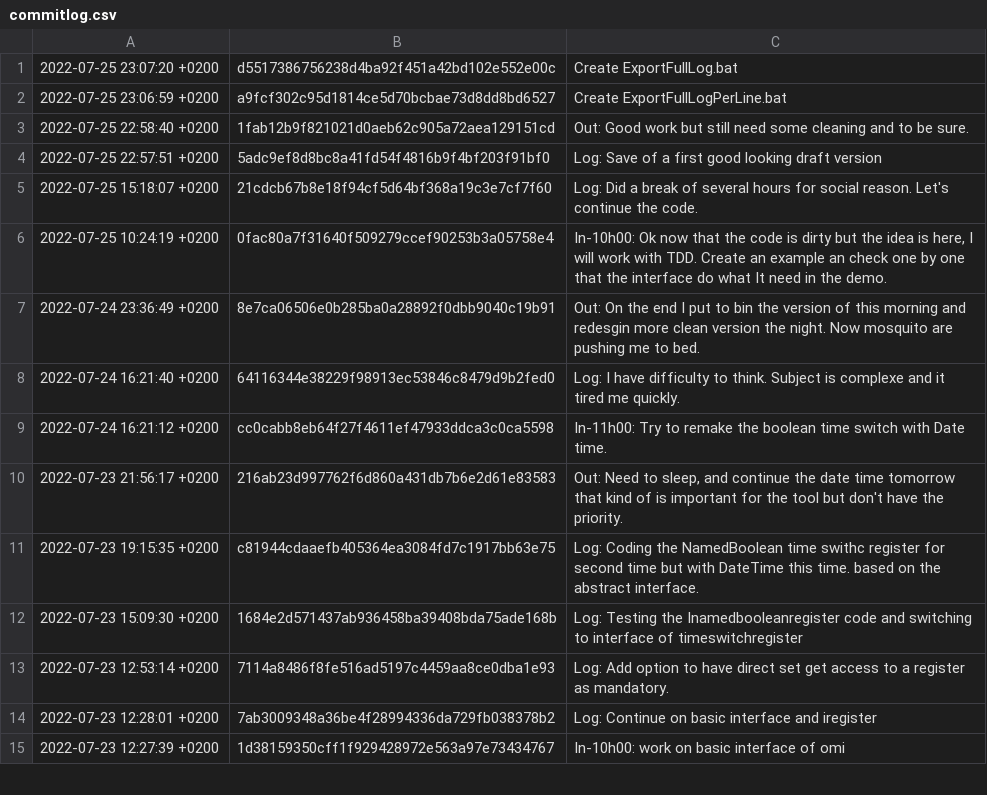
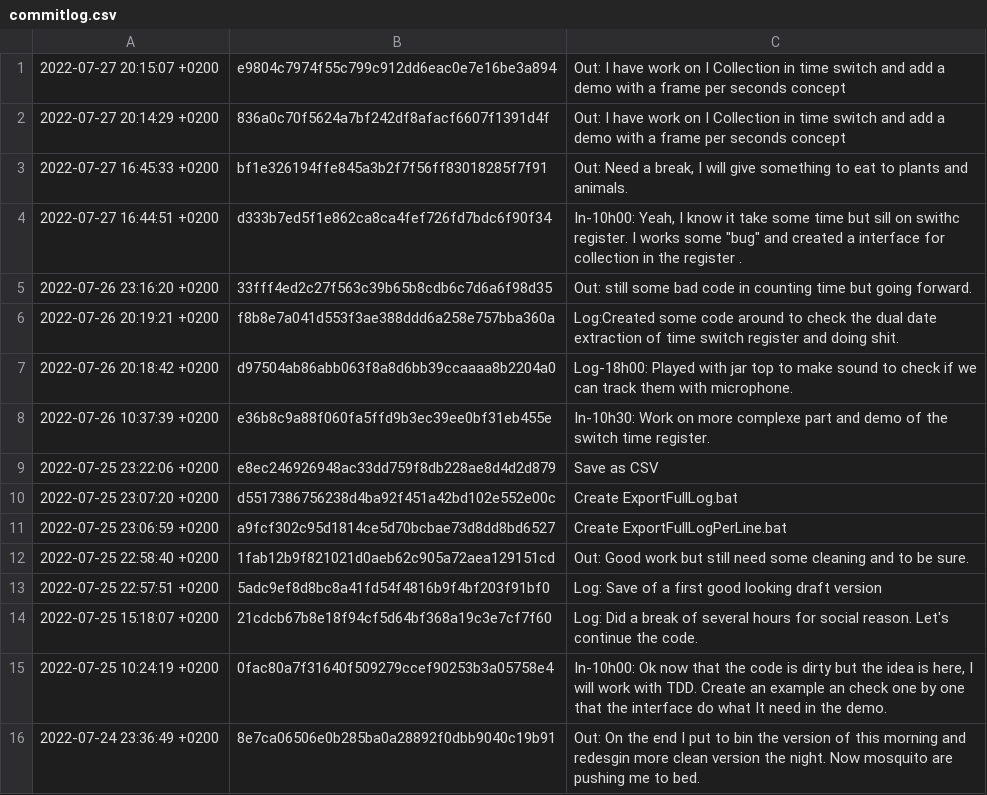
Before and after one commit to OpenMacroInput/WorkingLog, a CSV file: commitlog.csv, drawn as a sheet; only a part is shown; the shorter side is filled out with more unchanged rows; the diff names each change by its address in the sheet, - before the commit and + after, or states it on an @@ line.

Commit message:
Auto Save

```diff
--- a/commitlog.csv
+++ b/commitlog.csv
+row 1: 2022-07-27 20:15:07 +0200 | e9804c7974f55c799c912dd6eac0e7e16be3a894 | Out: I have work on I Collection in time switch and add a demo with a frame per seconds concept
+row 2: 2022-07-27 20:14:29 +0200 | 836a0c70f5624a7bf242df8afacf6607f1391d4f | Out: I have work on I Collection in time switch and add a demo with a frame per seconds concept
+row 3: 2022-07-27 16:45:33 +0200 | bf1e326194ffe845a3b2f7f56ff83018285f7f91 | Out: Need a break, I will give something to eat to plants and animals.
+row 4: 2022-07-27 16:44:51 +0200 | d333b7ed5f1e862ca8ca4fef726fd7bdc6f90f34 | In-10h00: Yeah, I know it take some time but sill on swithc register. I works some "bug" and created a interface for collection in the register .
+row 5: 2022-07-26 23:16:20 +0200 | 33fff4ed2c27f563c39b65b8cdb6c7d6a6f98d35 | Out: still some bad code in counting time but going forward.
+row 6: 2022-07-26 20:19:21 +0200 | f8b8e7a041d553f3ae388ddd6a258e757bba360a | Log:Created some code around to check the dual date extraction of time switch register and doing shit.
+row 7: 2022-07-26 20:18:42 +0200 | d97504ab86abb063f8a8d6bb39ccaaaa8b2204a0 | Log-18h00: Played with jar top to make sound to check if we can track them with microphone.
+row 8: 2022-07-26 10:37:39 +0200 | e36b8c9a88f060fa5ffd9b3ec39ee0bf31eb455e | In-10h30: Work on more complexe part and demo of the switch time register.
+row 9: 2022-07-25 23:22:06 +0200 | e8ec246926948ac33dd759f8db228ae8d4d2d879 | Save as CSV
```
Also changed, not shown: 2 other files.
